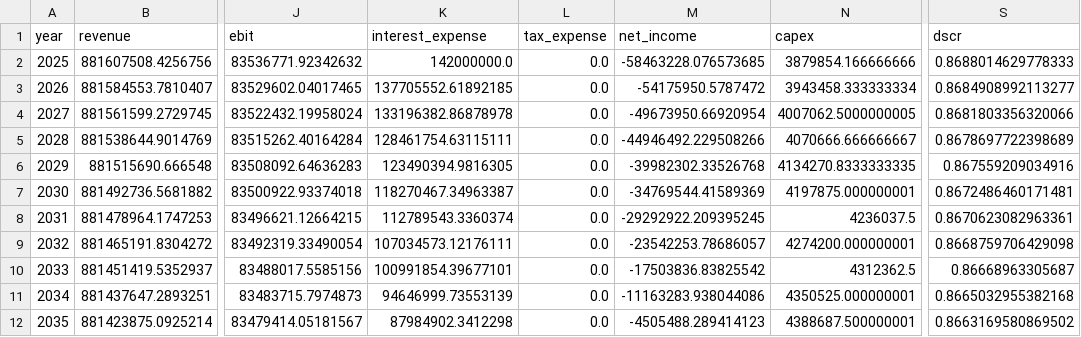
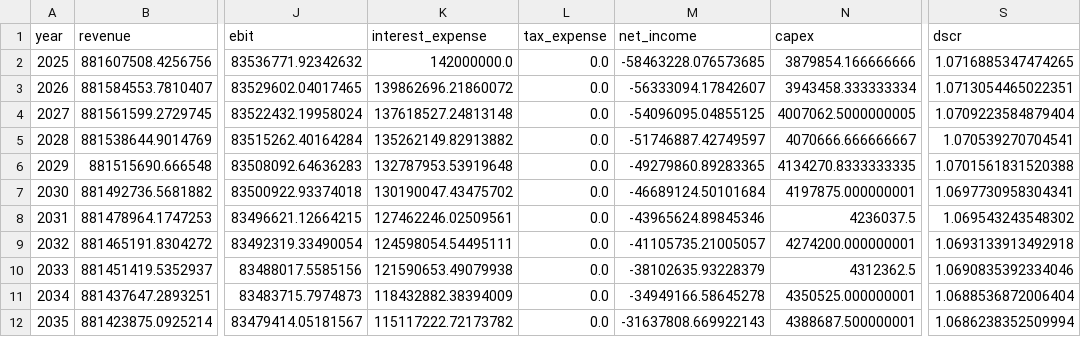
Before and after one commit to PLANiT-Institute/climate_risk_premium, a CSV file: data/processed/cashflow_high_physical.csv, drawn as a sheet; only a part is shown, gaps mark what is left out; the diff covers the shown part only; the diff names each change by its address in the sheet, - before the commit and + after, or states it on an @@ line.

```diff
--- a/data/processed/cashflow_high_physical.csv
+++ b/data/processed/cashflow_high_physical.csv
-S2 (dscr): 0.8688014629778333
+S2 (dscr): 1.0716885347474265
-K3 (interest_expense): 137705552.61892185
+K3 (interest_expense): 139862696.21860072
-M3 (net_income): -54175950.5787472
+M3 (net_income): -56333094.17842607
-S3 (dscr): 0.8684908992113277
+S3 (dscr): 1.0713054465022351
-K4 (interest_expense): 133196382.86878978
+K4 (interest_expense): 137618527.24813148
-M4 (net_income): -49673950.66920954
+M4 (net_income): -54096095.04855125
-S4 (dscr): 0.8681803356320066
+S4 (dscr): 1.0709223584879404
-K5 (interest_expense): 128461754.63115111
+K5 (interest_expense): 135262149.82913882
-M5 (net_income): -44946492.229508266
+M5 (net_income): -51746887.42749597
-S5 (dscr): 0.8678697722398689
+S5 (dscr): 1.070539270704541
-K6 (interest_expense): 123490394.9816305
+K6 (interest_expense): 132787953.53919648
-M6 (net_income): -39982302.33526768
+M6 (net_income): -49279860.89283365
-S6 (dscr): 0.867559209034916
+S6 (dscr): 1.0701561831520388
-K7 (interest_expense): 118270467.34963387
+K7 (interest_expense): 130190047.43475702
-M7 (net_income): -34769544.41589369
+M7 (net_income): -46689124.50101684
-S7 (dscr): 0.8672486460171481
+S7 (dscr): 1.0697730958304341
-K8 (interest_expense): 112789543.3360374
+K8 (interest_expense): 127462246.02509561
-M8 (net_income): -29292922.209395245
+M8 (net_income): -43965624.89845346
-S8 (dscr): 0.8670623082963361
+S8 (dscr): 1.069543243548302
-K9 (interest_expense): 107034573.12176111
+K9 (interest_expense): 124598054.54495111
-M9 (net_income): -23542253.78686057
+M9 (net_income): -41105735.21005057
-S9 (dscr): 0.8668759706429098
+S9 (dscr): 1.0693133913492918
-K10 (interest_expense): 100991854.39677101
+K10 (interest_expense): 121590653.49079938
-M10 (net_income): -17503836.83825542
+M10 (net_income): -38102635.93228379
-S10 (dscr): 0.86668963305687
+S10 (dscr): 1.0690835392334046
-K11 (interest_expense): 94646999.73553139
+K11 (interest_expense): 118432882.38394009
-M11 (net_income): -11163283.938044086
+M11 (net_income): -34949166.58645278
-S11 (dscr): 0.8665032955382168
+S11 (dscr): 1.0688536872006404
-K12 (interest_expense): 87984902.3412298
+K12 (interest_expense): 115117222.72173782
-M12 (net_income): -4505488.289414123
+M12 (net_income): -31637808.669922143
-S12 (dscr): 0.8663169580869502
+S12 (dscr): 1.0686238352509994
```
Also changed, not shown: 76 edited cells elsewhere in this file, data/processed/cashflow_baseline.csv, data/processed/cashflow_combined_moderate.csv, 8 other files.
